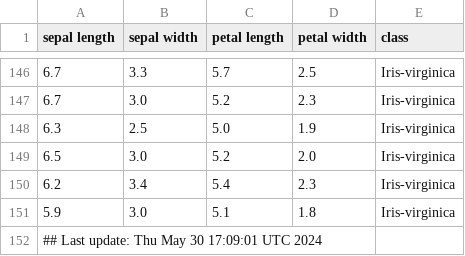
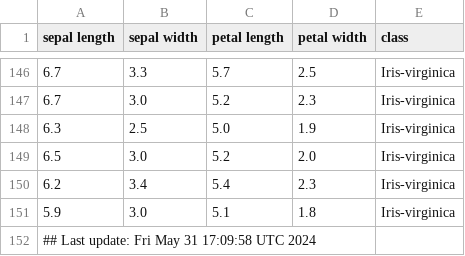
Before and after one commit to btmonier/misc_r_scripts, a CSV file: data/iris_dataset.csv, drawn as a sheet; only a part is shown, gaps mark what is left out.

Commit message:
GitHub Actions test

```diff
--- a/data/iris_dataset.csv
+++ b/data/iris_dataset.csv
@@ -151,2 +151,2 @@ sepal length,sepal width,petal length,petal width,class
 5.9,3.0,5.1,1.8,Iris-virginica
-## Last update: Thu May 30 17:09:01 UTC 2024
+## Last update: Fri May 31 17:09:58 UTC 2024
```
